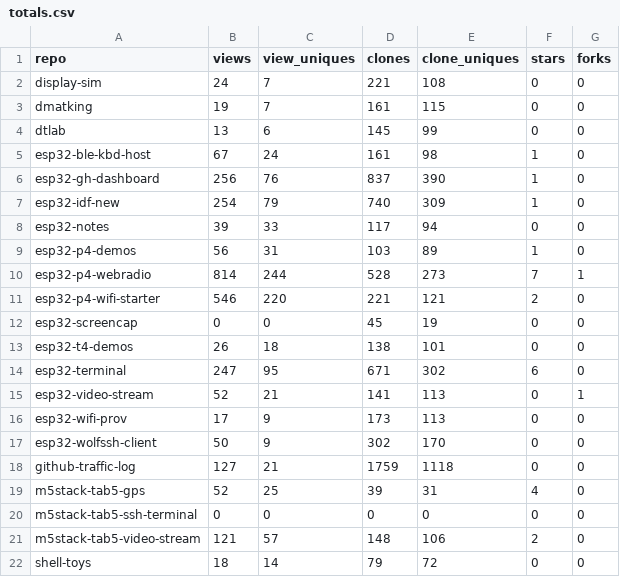
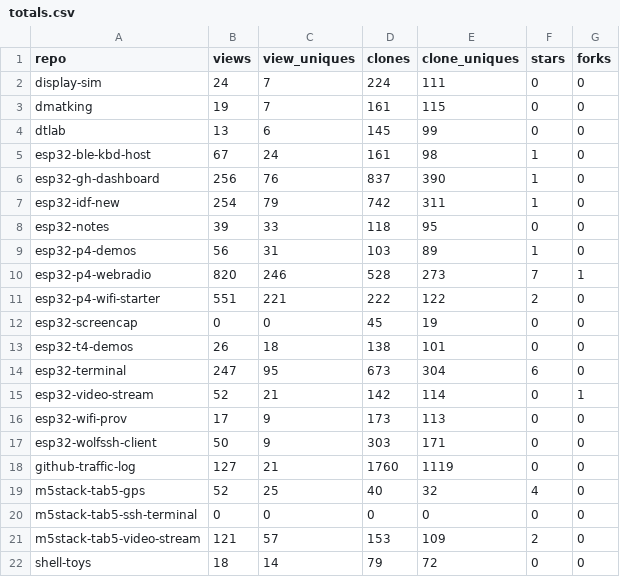
Before and after one commit to dmatking/github-traffic-log, a CSV file: totals.csv, drawn as a sheet.

```diff
--- a/totals.csv
+++ b/totals.csv
@@ -1,3 +1,3 @@
 repo,views,view_uniques,clones,clone_uniques,stars,forks
-display-sim,24,7,221,108,0,0
+display-sim,24,7,224,111,0,0
 dmatking,19,7,161,115,0,0
@@ -6,17 +6,17 @@ esp32-ble-kbd-host,67,24,161,98,1,0
 esp32-gh-dashboard,256,76,837,390,1,0
-esp32-idf-new,254,79,740,309,1,0
-esp32-notes,39,33,117,94,0,0
+esp32-idf-new,254,79,742,311,1,0
+esp32-notes,39,33,118,95,0,0
 esp32-p4-demos,56,31,103,89,1,0
-esp32-p4-webradio,814,244,528,273,7,1
-esp32-p4-wifi-starter,546,220,221,121,2,0
+esp32-p4-webradio,820,246,528,273,7,1
+esp32-p4-wifi-starter,551,221,222,122,2,0
 esp32-screencap,0,0,45,19,0,0
 esp32-t4-demos,26,18,138,101,0,0
-esp32-terminal,247,95,671,302,6,0
-esp32-video-stream,52,21,141,113,0,1
+esp32-terminal,247,95,673,304,6,0
+esp32-video-stream,52,21,142,114,0,1
 esp32-wifi-prov,17,9,173,113,0,0
-esp32-wolfssh-client,50,9,302,170,0,0
-github-traffic-log,127,21,1759,1118,0,0
-m5stack-tab5-gps,52,25,39,31,4,0
+esp32-wolfssh-client,50,9,303,171,0,0
+github-traffic-log,127,21,1760,1119,0,0
+m5stack-tab5-gps,52,25,40,32,4,0
 m5stack-tab5-ssh-terminal,0,0,0,0,0,0
-m5stack-tab5-video-stream,121,57,148,106,2,0
+m5stack-tab5-video-stream,121,57,153,109,2,0
 shell-toys,18,14,79,72,0,0
```
Also changed, not shown: latest.csv, traffic.csv.
